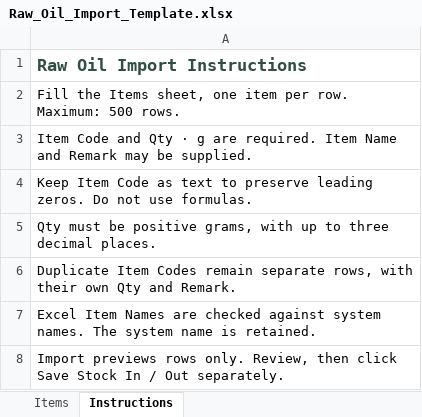
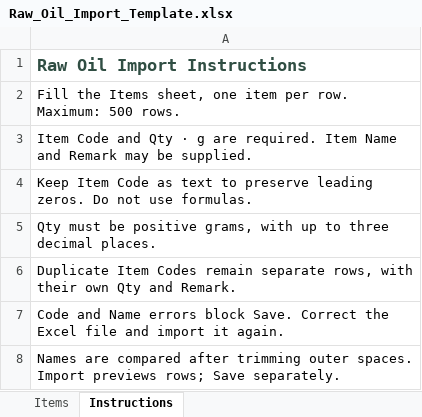
Before and after one commit to steventhanhtutwin/luxurioffice, an Excel workbook: innocreation-erp/templates/Raw_Oil_Import_Template.xlsx, sheet Instructions, drawn as a sheet; values as stored, in another font and other column widths than the file's, no borders; the diff names each change by its address in the sheet, - before the commit and + after, or states it on an @@ line.

Commit message:
Update import excel raw oil balance

```diff
--- a/innocreation-erp/templates/Raw_Oil_Import_Template.xlsx (sheet Instructions)
+++ b/innocreation-erp/templates/Raw_Oil_Import_Template.xlsx (sheet Instructions)
-A7: Excel Item Names are checked against system names. The system name is retained.
+A7: Code and Name errors block Save. Correct the Excel file and import it again.
-A8: Import previews rows only. Review, then click Save Stock In / Out separately.
+A8: Names are compared after trimming outer spaces. Import previews rows; Save separately.
```
Also changed, not shown: 5 other files.
